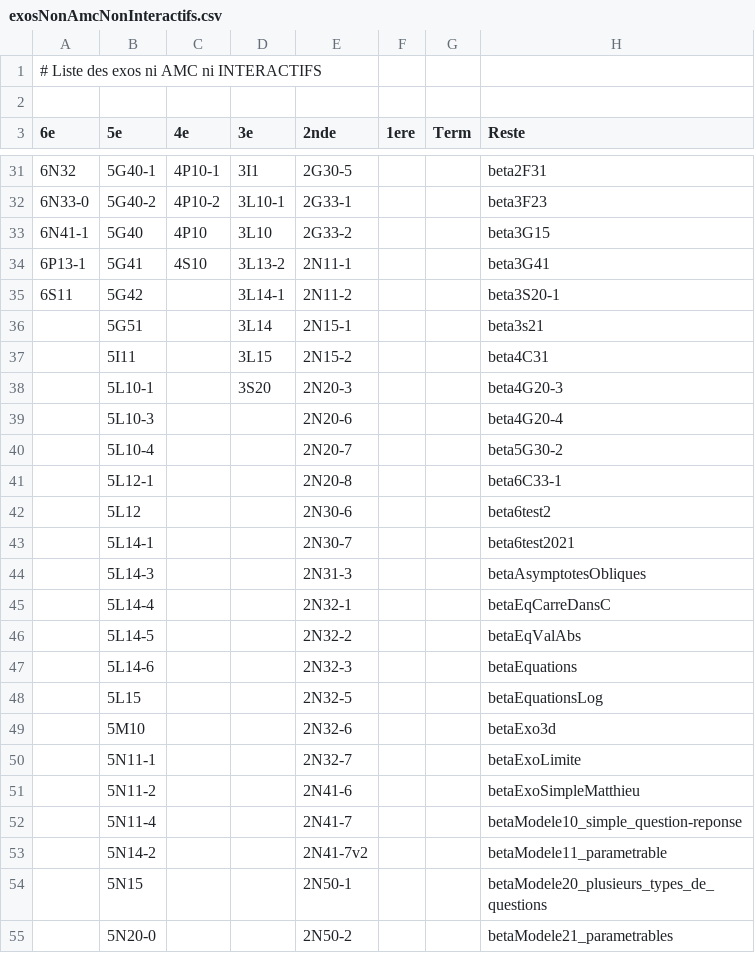
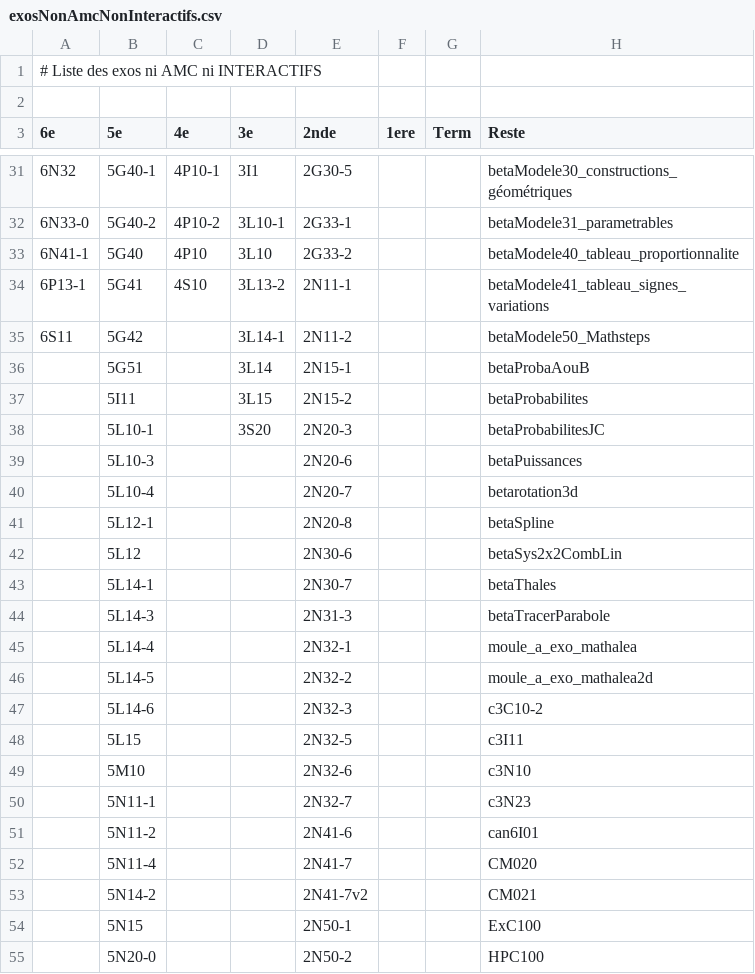
Before and after one commit to mathalea/mathalea, a CSV file: src/csv/exosNonAmcNonInteractifs.csv, drawn as a sheet; only a part is shown, gaps mark what is left out; the diff covers the shown part only.

```diff
--- a/src/csv/exosNonAmcNonInteractifs.csv
+++ b/src/csv/exosNonAmcNonInteractifs.csv
@@ -31,25 +31,25 @@
-6N32,5G40-1,4P10-1,3I1,2G30-5,,,beta2F31
-6N33-0,5G40-2,4P10-2,3L10-1,2G33-1,,,beta3F23
-6N41-1,5G40,4P10,3L10,2G33-2,,,beta3G15
-6P13-1,5G41,4S10,3L13-2,2N11-1,,,beta3G41
-6S11,5G42,,3L14-1,2N11-2,,,beta3S20-1
-,5G51,,3L14,2N15-1,,,beta3s21
-,5I11,,3L15,2N15-2,,,beta4C31
-,5L10-1,,3S20,2N20-3,,,beta4G20-3
-,5L10-3,,,2N20-6,,,beta4G20-4
-,5L10-4,,,2N20-7,,,beta5G30-2
-,5L12-1,,,2N20-8,,,beta6C33-1
-,5L12,,,2N30-6,,,beta6test2
-,5L14-1,,,2N30-7,,,beta6test2021
-,5L14-3,,,2N31-3,,,betaAsymptotesObliques
-,5L14-4,,,2N32-1,,,betaEqCarreDansC
-,5L14-5,,,2N32-2,,,betaEqValAbs
-,5L14-6,,,2N32-3,,,betaEquations
-,5L15,,,2N32-5,,,betaEquationsLog
-,5M10,,,2N32-6,,,betaExo3d
-,5N11-1,,,2N32-7,,,betaExoLimite
-,5N11-2,,,2N41-6,,,betaExoSimpleMatthieu
-,5N11-4,,,2N41-7,,,betaModele10_simple_question-reponse
-,5N14-2,,,2N41-7v2,,,betaModele11_parametrable
-,5N15,,,2N50-1,,,betaModele20_plusieurs_types_de_questions
-,5N20-0,,,2N50-2,,,betaModele21_parametrables
+6N32,5G40-1,4P10-1,3I1,2G30-5,,,betaModele30_constructions_géométriques
+6N33-0,5G40-2,4P10-2,3L10-1,2G33-1,,,betaModele31_parametrables
+6N41-1,5G40,4P10,3L10,2G33-2,,,betaModele40_tableau_proportionnalite
+6P13-1,5G41,4S10,3L13-2,2N11-1,,,betaModele41_tableau_signes_variations
+6S11,5G42,,3L14-1,2N11-2,,,betaModele50_Mathsteps
+,5G51,,3L14,2N15-1,,,betaProbaAouB
+,5I11,,3L15,2N15-2,,,betaProbabilites
+,5L10-1,,3S20,2N20-3,,,betaProbabilitesJC
+,5L10-3,,,2N20-6,,,betaPuissances
+,5L10-4,,,2N20-7,,,betarotation3d
+,5L12-1,,,2N20-8,,,betaSpline
+,5L12,,,2N30-6,,,betaSys2x2CombLin
+,5L14-1,,,2N30-7,,,betaThales
+,5L14-3,,,2N31-3,,,betaTracerParabole
+,5L14-4,,,2N32-1,,,moule_a_exo_mathalea
+,5L14-5,,,2N32-2,,,moule_a_exo_mathalea2d
+,5L14-6,,,2N32-3,,,c3C10-2
+,5L15,,,2N32-5,,,c3I11
+,5M10,,,2N32-6,,,c3N10
+,5N11-1,,,2N32-7,,,c3N23
+,5N11-2,,,2N41-6,,,can6I01
+,5N11-4,,,2N41-7,,,CM020
+,5N14-2,,,2N41-7v2,,,CM021
+,5N15,,,2N50-1,,,ExC100
+,5N20-0,,,2N50-2,,,HPC100
```
Also changed, not shown: 42 edited cells elsewhere in this file, 9 other files.
